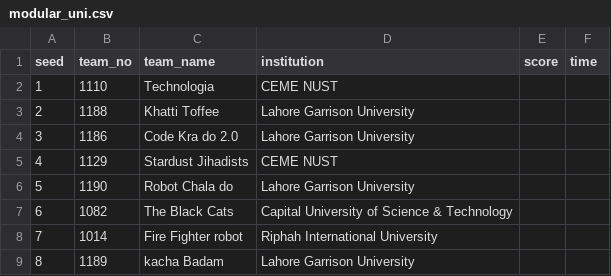
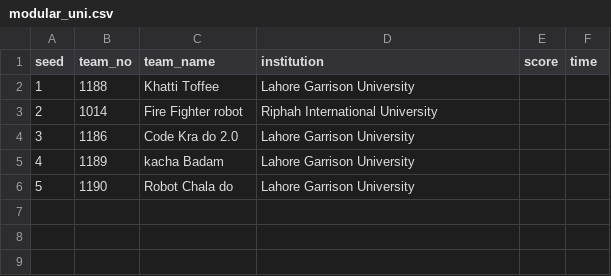
Before and after one commit to ceme-dmts/nerc26, a CSV file: results/modular_uni.csv, drawn as a sheet; removed rows and columns are numbered as before the commit, all else as after; the diff names each change by its address in the sheet, - before the commit and + after, or states it on an @@ line.

```diff
--- a/results/modular_uni.csv
+++ b/results/modular_uni.csv
-row 2: 1 | 1110 | Technologia | CEME NUST
@@ column A (seed) renumbered in row 2 @@
@@ row 8 moved to row 3: 2 @@
-row 5: 4 | 1129 | Stardust Jihadists | CEME NUST
@@ row 9 moved to row 5: 4 @@
-row 7: 6 | 1082 | The Black Cats | Capital University of Science & Technology
```
Also changed, not shown: results/indigenous.csv, results/modular_school.csv, 14 other files.
